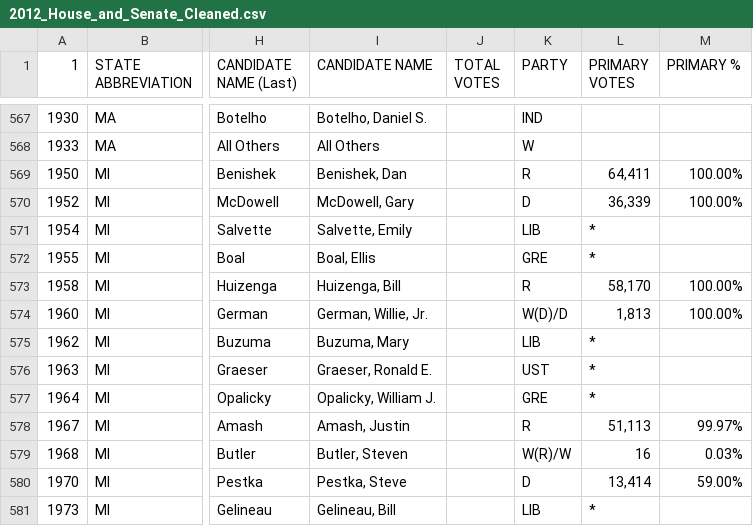
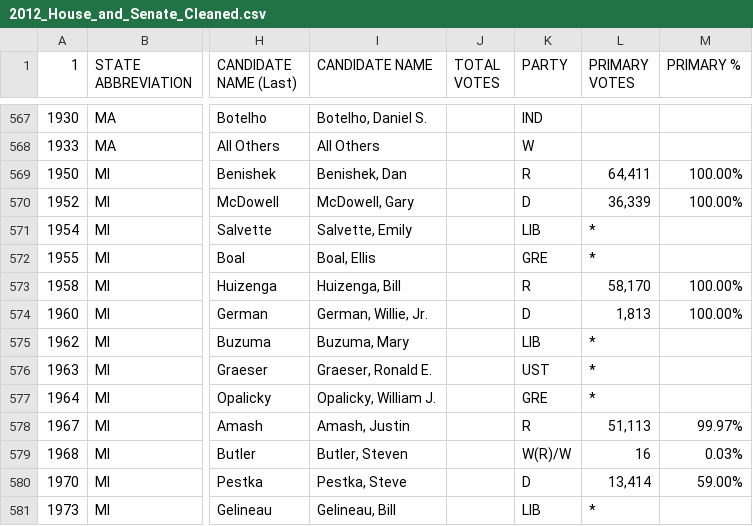
Before and after one commit to ryanabest/ryanabest.github.io, a CSV file: dvia-2017/5.final-project/ryan/final/assets/2012_House_and_Senate_Cleaned.csv, drawn as a sheet; only a part is shown, gaps mark what is left out; the diff names each change by its address in the sheet, - before the commit and + after, or states it on an @@ line.

```diff
--- a/dvia-2017/5.final-project/ryan/final/assets/2012_House_and_Senate_Cleaned.csv
+++ b/dvia-2017/5.final-project/ryan/final/assets/2012_House_and_Senate_Cleaned.csv
-K574 (PARTY): W(D)/D
+K574 (PARTY): D
```
Also changed, not shown: 3 other files.
